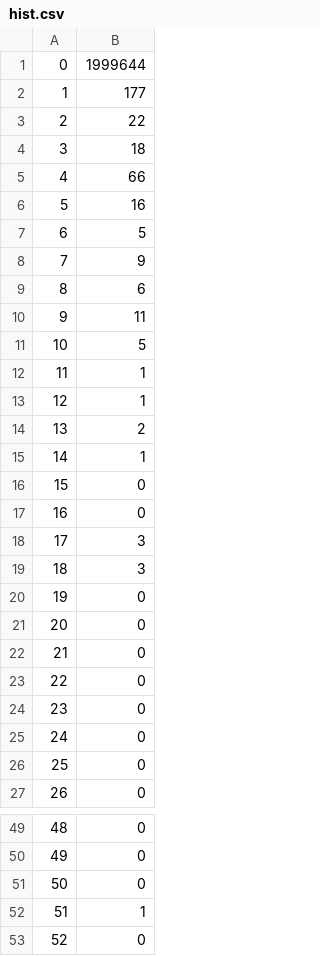
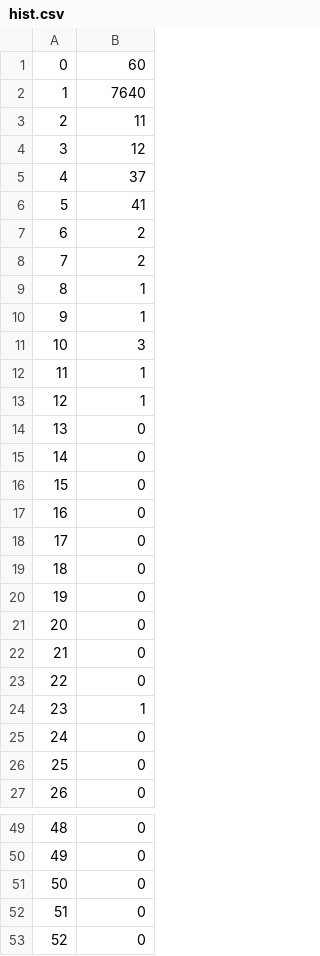
Before and after one commit to mansoor-mamnoon/limit-order-book, a CSV file: docs/hist.csv, drawn as a sheet; only a part is shown, gaps mark what is left out; the diff covers the shown part only.

```diff
--- a/docs/hist.csv
+++ b/docs/hist.csv
@@ -1,20 +1,20 @@
-0,1999644
-1,177
-2,22
-3,18
-4,66
-5,16
-6,5
-7,9
-8,6
-9,11
-10,5
+0,60
+1,7640
+2,11
+3,12
+4,37
+5,41
+6,2
+7,2
+8,1
+9,1
+10,3
 11,1
 12,1
-13,2
-14,1
+13,0
+14,0
 15,0
 16,0
-17,3
-18,3
+17,0
+18,0
 19,0
@@ -23,3 +23,3 @@
 22,0
-23,0
+23,1
 24,0
@@ -51,3 +51,3 @@
 50,0
-51,1
+51,0
 52,0
```
Also changed, not shown: 5 edited cells elsewhere in this file, 7 other files.
